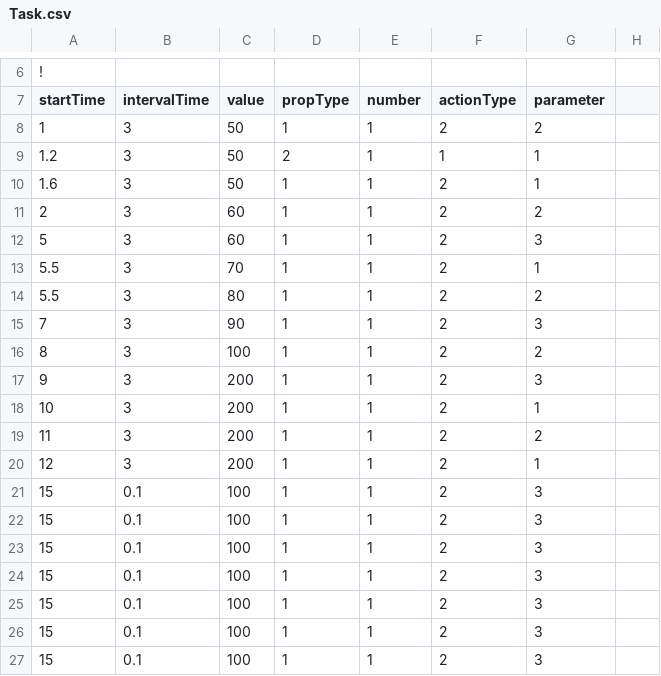
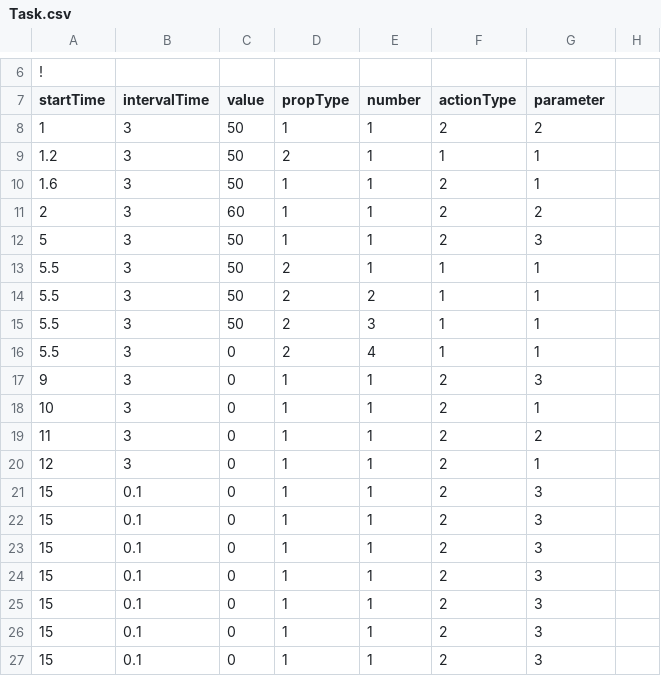
Before and after one commit to sittan2/ProjectCurtainCall, a CSV file: Assets/Resources/CSV/Task.csv, drawn as a sheet; only a part is shown, gaps mark what is left out.

Commit message:
Modify CSV Balance

```diff
--- a/Assets/Resources/CSV/Task.csv
+++ b/Assets/Resources/CSV/Task.csv
@@ -11,17 +11,17 @@ startTime,intervalTime,value,propType,number,actionType,parameter,,,,,
 2,3,60,1,1,2,2,,,,,
-5,3,60,1,1,2,3,,,,,
-5.5,3,70,1,1,2,1,,,,,
-5.5,3,80,1,1,2,2,,,,,
-7,3,90,1,1,2,3,,,,,
-8,3,100,1,1,2,2,,,,,
-9,3,200,1,1,2,3,,,,,
-10,3,200,1,1,2,1,,,,,
-11,3,200,1,1,2,2,,,,,
-12,3,200,1,1,2,1,,,,,
-15,0.1,100,1,1,2,3,,,,,
-15,0.1,100,1,1,2,3,,,,,
-15,0.1,100,1,1,2,3,,,,,
-15,0.1,100,1,1,2,3,,,,,
-15,0.1,100,1,1,2,3,,,,,
-15,0.1,100,1,1,2,3,,,,,
-15,0.1,100,1,1,2,3,,,,,
+5,3,50,1,1,2,3,,,,,
+5.5,3,50,2,1,1,1,,,,,
+5.5,3,50,2,2,1,1,,,,,
+5.5,3,50,2,3,1,1,,,,,
+5.5,3,0,2,4,1,1,,,,,
+9,3,0,1,1,2,3,,,,,
+10,3,0,1,1,2,1,,,,,
+11,3,0,1,1,2,2,,,,,
+12,3,0,1,1,2,1,,,,,
+15,0.1,0,1,1,2,3,,,,,
+15,0.1,0,1,1,2,3,,,,,
+15,0.1,0,1,1,2,3,,,,,
+15,0.1,0,1,1,2,3,,,,,
+15,0.1,0,1,1,2,3,,,,,
+15,0.1,0,1,1,2,3,,,,,
+15,0.1,0,1,1,2,3,,,,,
```
